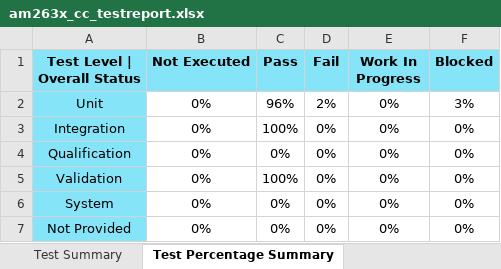
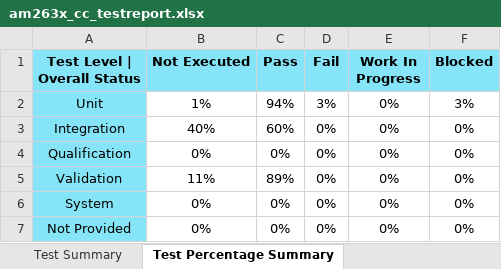
Before and after one commit to TexasInstruments/mcupsdk-core, an Excel workbook: docs/am263x/am263x_cc_testreport.xlsx, sheet Test Percentage Summary, drawn as a sheet; values as stored, in another font and other column widths than the file's, no borders; the diff names each change by its address in the sheet, - before the commit and + after, or states it on an @@ line.

Commit message:
am263x/am263px: Docs: Update Test and KW Report
- Checkin Klocwork Report
- Checkin Test Report

Fixes: MCUSDK-13150
Signed-off-by: Ashwin Raj <ashwin.raj@ti.com>

```diff
--- a/docs/am263x/am263x_cc_testreport.xlsx (sheet Test Percentage Summary)
+++ b/docs/am263x/am263x_cc_testreport.xlsx (sheet Test Percentage Summary)
-B2 (Not Executed): 0%
+B2 (Not Executed): 1%
-C2 (Pass): 96%
+C2 (Pass): 94%
-D2 (Fail): 2%
+D2 (Fail): 3%
-B3 (Not Executed): 0%
+B3 (Not Executed): 40%
-C3 (Pass): 100%
+C3 (Pass): 60%
-B5 (Not Executed): 0%
+B5 (Not Executed): 11%
-C5 (Pass): 100%
+C5 (Pass): 89%
```
Also changed, not shown: sheet Test Plan | Execution Report, sheet Test Summary, sheet Table of Contents, sheet Template Revision History, sheet Script Input Parameters, other sheet tabs, docs/am263x/am263x_lp_testreport.xlsx, 7 other files.
